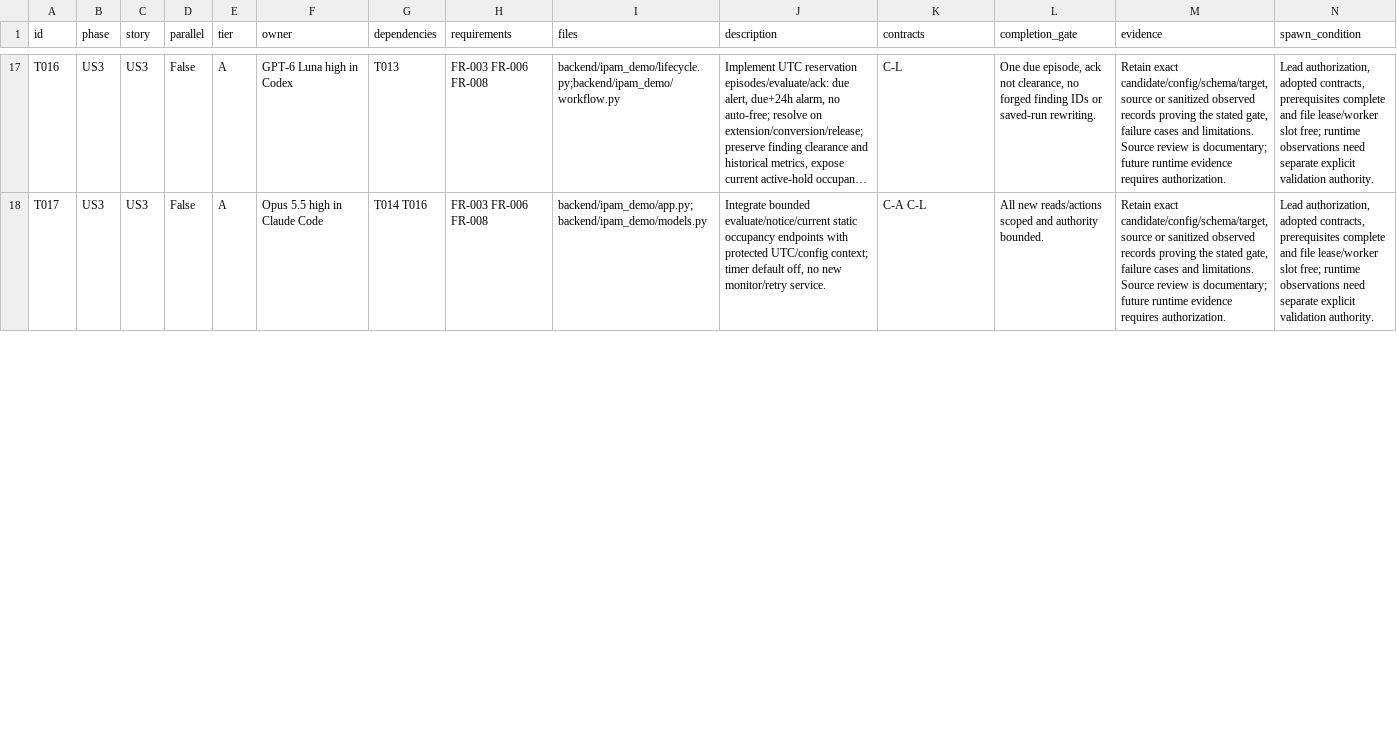
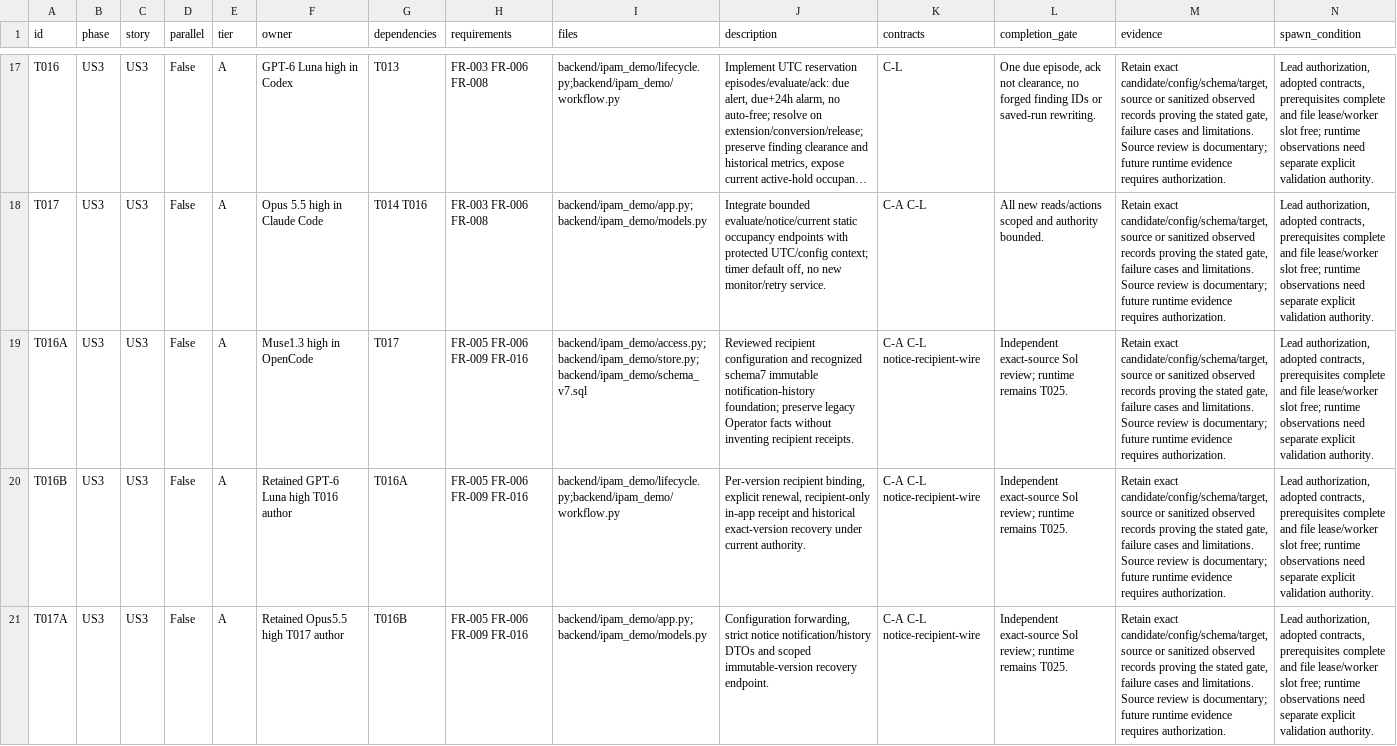
Before and after one commit to yugant99/IpManagement, a CSV file: specs/001-postmeeting-bridge/task-graph.csv, drawn as a sheet; only a part is shown, gaps mark what is left out; long unchanged cells end in …; rows hold the shown columns only; the diff covers the shown part only; the diff names each change by its address in the sheet, - before the commit and + after, or states it on an @@ line.

Commit message:
docs(notices): freeze recipient authority and schema7 amendment

```diff
--- a/specs/001-postmeeting-bridge/task-graph.csv
+++ b/specs/001-postmeeting-bridge/task-graph.csv
+row 19: T016A | US3 | US3 | False | A | Muse1.3 high in OpenCode | T017 | FR-005 FR-006 FR-009 FR-016 | backend/ipam_demo/access.py;backend/ipam_demo/store.py;backend/ipam_demo/schema_v7.sql | Reviewed recipient configuration and recognized schema7 immutable notification-history foundation; preserve legacy Operator facts without inventing recipient receipts. | C-A C-L notice-recipient-wire | Independent exact-source Sol review; runtime remains T025. | Retain exact candidate/config/schema/target, source or sanitized observed records proving the stated gate, failure cases and limitations. Source review is documentary; future runtime evidence requires authorization. | Lead authorization, adopted contracts, prerequisites complete and file lease/worker slot free; runtime observations need separate explicit validation authority.
+row 20: T016B | US3 | US3 | False | A | Retained GPT-6 Luna high T016 author | T016A | FR-005 FR-006 FR-009 FR-016 | backend/ipam_demo/lifecycle.py;backend/ipam_demo/workflow.py | Per-version recipient binding, explicit renewal, recipient-only in-app receipt and historical exact-version recovery under current authority. | C-A C-L notice-recipient-wire | Independent exact-source Sol review; runtime remains T025. | Retain exact candidate/config/schema/target, source or sanitized observed records proving the stated gate, failure cases and limitations. Source review is documentary; future runtime evidence requires authorization. | Lead authorization, adopted contracts, prerequisites complete and file lease/worker slot free; runtime observations need separate explicit validation authority.
+row 21: T017A | US3 | US3 | False | A | Retained Opus5.5 high T017 author | T016B | FR-005 FR-006 FR-009 FR-016 | backend/ipam_demo/app.py;backend/ipam_demo/models.py | Configuration forwarding, strict notice notification/history DTOs and scoped immutable-version recovery endpoint. | C-A C-L notice-recipient-wire | Independent exact-source Sol review; runtime remains T025. | Retain exact candidate/config/schema/target, source or sanitized observed records proving the stated gate, failure cases and limitations. Source review is documentary; future runtime evidence requires authorization. | Lead authorization, adopted contracts, prerequisites complete and file lease/worker slot free; runtime observations need separate explicit validation authority.
```
Also changed, not shown: 5 edited cells elsewhere in this file, 6 other files.
